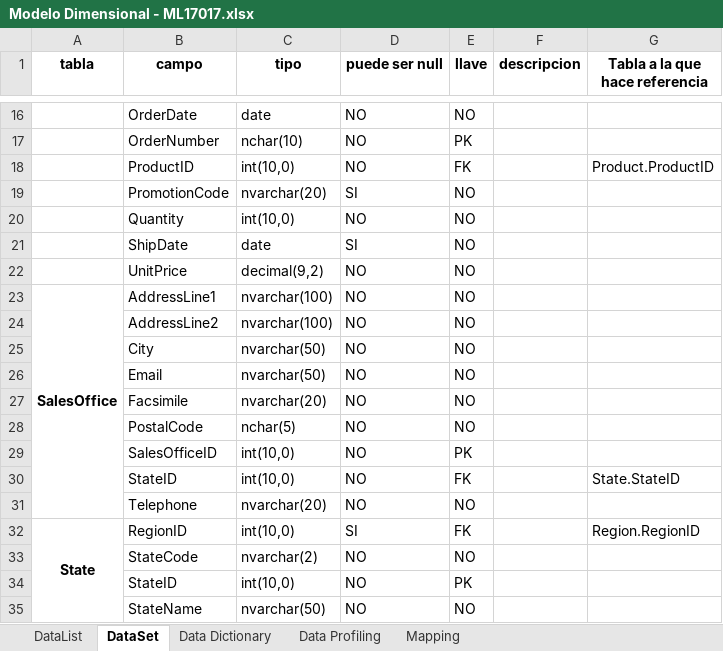
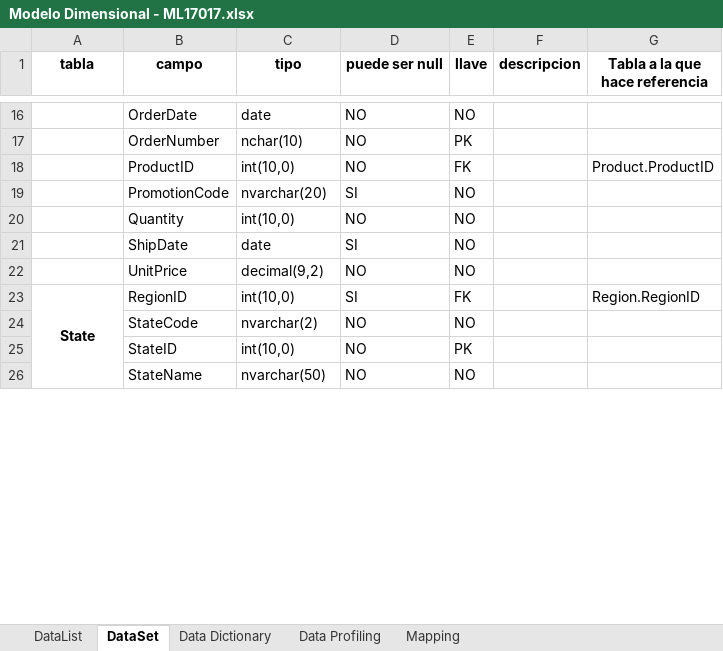
Before and after one commit to carolina-melendez/Tarea-1-Modulo-3, an Excel workbook: Modelo Dimensional - ML17017.xlsx, sheet DataSet, drawn as a sheet; only a part is shown, gaps mark what is left out; values as stored, in another font and other column widths than the file's, no borders; charts and pictures not drawn; the diff names each change by its address in the sheet, - before the commit and + after, or states it on an @@ line.

```diff
--- a/Modelo Dimensional - ML17017.xlsx (sheet DataSet)
+++ b/Modelo Dimensional - ML17017.xlsx (sheet DataSet)
-row 23: SalesOffice | AddressLine1 | nvarchar(100) | NO | NO
-row 24:  | AddressLine2 | nvarchar(100) | NO | NO
-row 25:  | City | nvarchar(50) | NO | NO
-row 26:  | Email | nvarchar(50) | NO | NO
-row 27:  | Facsimile | nvarchar(20) | NO | NO
-row 28:  | PostalCode | nchar(5) | NO | NO
-row 29:  | SalesOfficeID | int(10,0) | NO | PK
-row 30:  | StateID | int(10,0) | NO | FK |  | State.StateID
-row 31:  | Telephone | nvarchar(20) | NO | NO
```
Also changed, not shown: sheet Data Dictionary, sheet Data Profiling, sheet Mapping, sheet DataList, charts or pictures.
